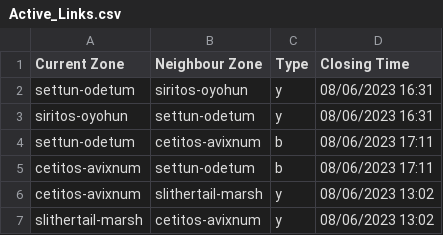
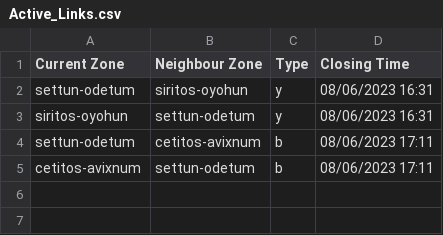
Before and after one commit to DavidTaapy/AO-Roads-Mapping-Bot, a CSV file: Data/Active_Links.csv, drawn as a sheet.

```diff
--- a/Data/Active_Links.csv
+++ b/Data/Active_Links.csv
@@ -5,3 +5 @@ settun-odetum,cetitos-avixnum,b,08/06/2023 17:11
 cetitos-avixnum,settun-odetum,b,08/06/2023 17:11
-cetitos-avixnum,slithertail-marsh,y,08/06/2023 13:02
-slithertail-marsh,cetitos-avixnum,y,08/06/2023 13:02
```
Also changed, not shown: 5 other files.
